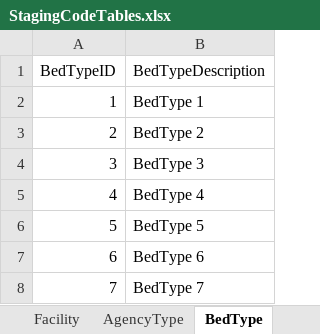
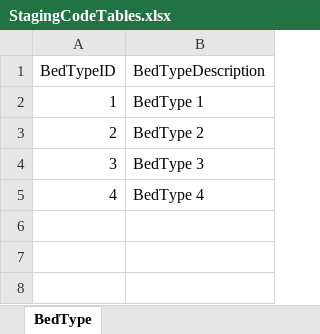
Before and after one commit to ojbc/analytics, an Excel workbook: booking-jail/r-load/OJBCJailBookingLoad/inst/raw/StagingCodeTables.xlsx, sheet BedType, drawn as a sheet; values as stored, in another font and other column widths than the file's, no borders; the diff names each change by its address in the sheet, - before the commit and + after, or states it on an @@ line.

```diff
--- a/booking-jail/r-load/OJBCJailBookingLoad/inst/raw/StagingCodeTables.xlsx (sheet BedType)
+++ b/booking-jail/r-load/OJBCJailBookingLoad/inst/raw/StagingCodeTables.xlsx (sheet BedType)
-row 6: 5 | BedType 5
-row 7: 6 | BedType 6
-row 8: 7 | BedType 7
```
Also changed, not shown: sheet PersonSexType, sheet PersonRaceType, sheet MedicationType, sheet ChargeType, sheet OccupationType, sheet ChargeClassType, 6 more sheets, other sheet tabs, 3 other files.
